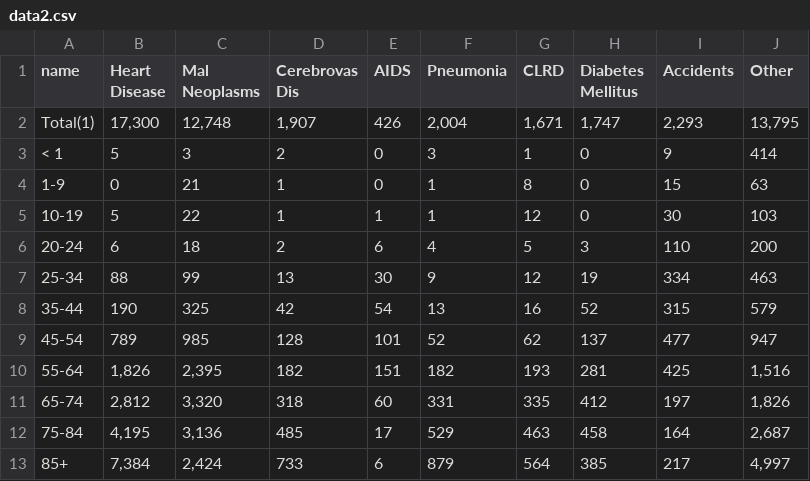
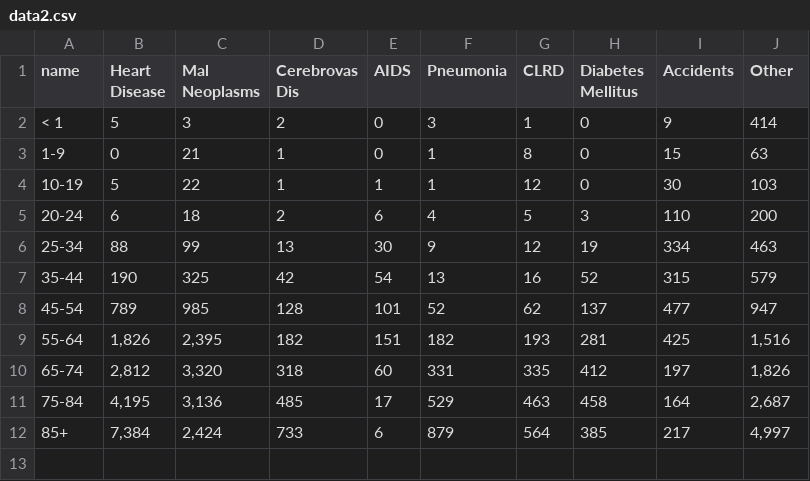
Before and after one commit to janewukk/data, a CSV file: data2.csv, drawn as a sheet.

Commit message:
Update data2.csv

```diff
--- a/data2.csv
+++ b/data2.csv
@@ -1,3 +1,2 @@
 name,Heart Disease,Mal Neoplasms,Cerebrovas Dis,AIDS,Pneumonia,CLRD,Diabetes Mellitus,Accidents,Other
-Total(1),"17,300","12,748","1,907",426,"2,004","1,671","1,747","2,293","13,795"
 < 1,5,3,2,0,3,1,0,9,414
```
